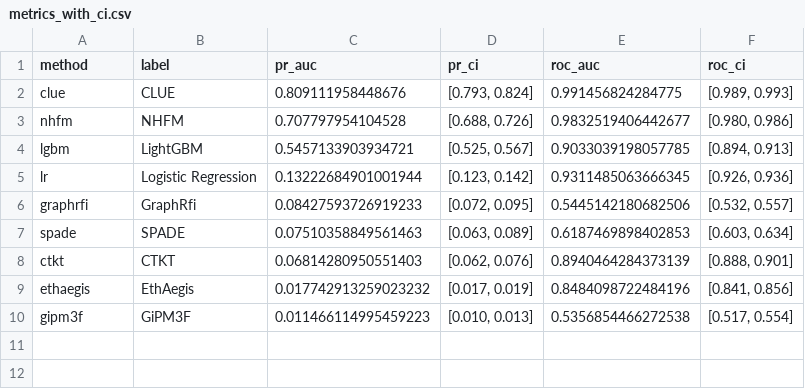
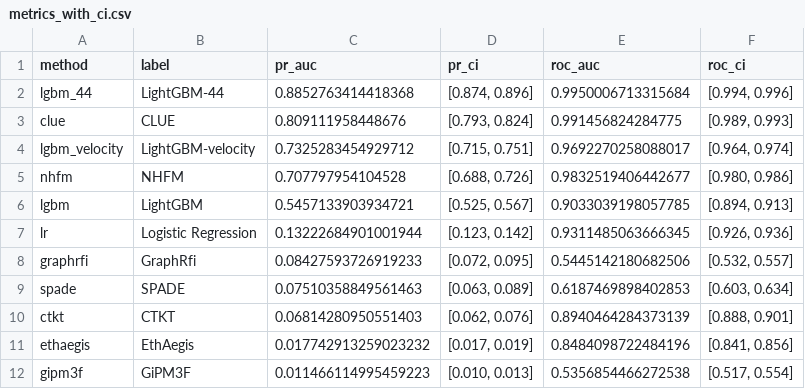
Before and after one commit to ErdenkoAS/Portfolio, a CSV file: PetProjects/Research_FraudDetection_RecSys/results/metrics_with_ci.csv, drawn as a sheet; the diff names each change by its address in the sheet, - before the commit and + after, or states it on an @@ line.

Commit message:
Extend final comparison: paired bootstrap deltas, asymmetric metrics, 11 models
- Paired bootstrap CIs for PR-AUC differences; all key pairs significant (LGBM-44 minus CLUE: [+0.070, +0.099])
- F-beta and money-weighted Recall@K robustness checks
- Publication figures: baselines moved to separate panel (2x2)
- Sync notebook metadata and CTKT scores with current working state

```diff
--- a/PetProjects/Research_FraudDetection_RecSys/results/metrics_with_ci.csv
+++ b/PetProjects/Research_FraudDetection_RecSys/results/metrics_with_ci.csv
+row 2: lgbm_44 | LightGBM-44 | 0.8852763414418368 | [0.874, 0.896] | 0.9950006713315684 | [0.994, 0.996]
+row 4: lgbm_velocity | LightGBM-velocity | 0.7325283454929712 | [0.715, 0.751] | 0.9692270258088017 | [0.964, 0.974]
```
Also changed, not shown: 14 other files.
